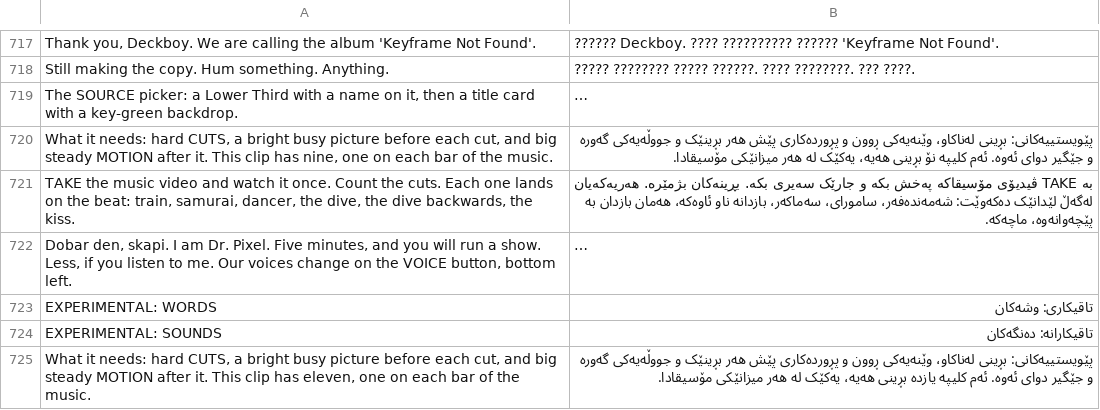
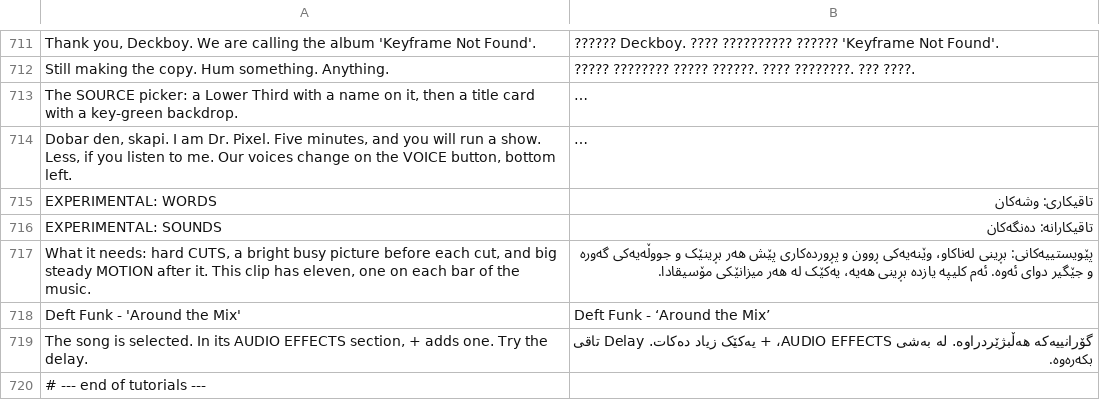
Before and after one commit to Utopian-Academy/Deckboy, a TSV file: data/lang/ckb.tsv, drawn as a sheet; only a part is shown, gaps mark what is left out; the shorter side is filled out with more unchanged rows; long unchanged cells end in …; removed rows and columns are numbered as before the commit, all else as after; the diff covers the shown part only; the diff names each change by its address in the sheet, - before the commit and + after, or states it on an @@ line.

```diff
--- a/data/lang/ckb.tsv
+++ b/data/lang/ckb.tsv
-row 720: What it needs: hard CUTS, a bright busy picture before each cut, and big steady MOTION after it. This clip has nine, one on each bar of the music. | پێویستییەکانی: بڕینی لەناکاو، وێنەیەکی ڕوون و پڕوردەکاری پێش هەر بڕینێک و جووڵەیەکی گەورە و جێگیر دوای ئەوە. ئەم کلیپە نۆ بڕینی هەیە، یەکێک لە هەر میزانێکی مۆسیقادا.
-row 721: TAKE the music video and watch it once. Count the cuts. Each one lands on the beat: train, samurai, dancer, the dive, the dive backwards, the kiss. | بە TAKE ڤیدیۆی مۆسیقاکە پەخش بکە و جارێک سەیری بکە. بڕینەکان بژمێرە. هەریەکەیان لەگەڵ لێدانێک دەکەوێت: شەمەندەفەر، سامورای، سەماکەر، بازدانە ناو ئاوەکە، هەمان بازدان بە پێچەوانەوە، ماچەکە.
```
Also changed, not shown: 8 added rows and 11 removed rows elsewhere in this file, data/lang/gd.tsv, data/lang/kab.tsv, 32 other files.
